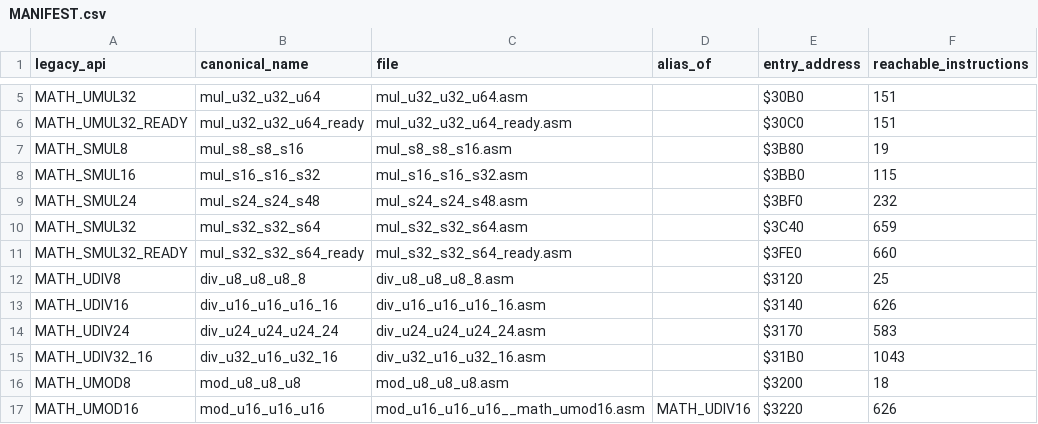
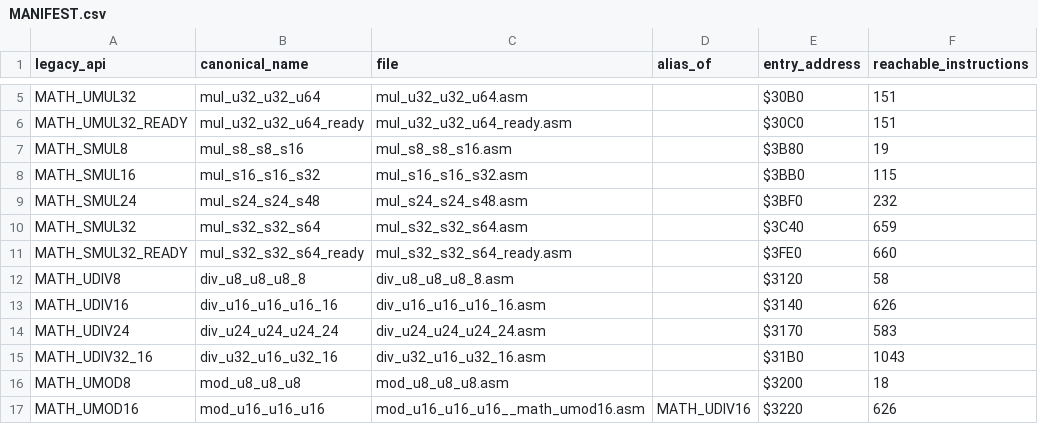
Before and after one commit to floppyrom/C64-Math-Library, a CSV file: v3_reu_512k/standalone/MANIFEST.csv, drawn as a sheet; only a part is shown, gaps mark what is left out.

Commit message:
Refresh v3_reu_512k standalone UDIV8 metadata

```diff
--- a/v3_reu_512k/standalone/MANIFEST.csv
+++ b/v3_reu_512k/standalone/MANIFEST.csv
@@ -11,3 +11,3 @@ MATH_SMUL32,mul_s32_s32_s64,mul_s32_s32_s64.asm,,$3C40,659
 MATH_SMUL32_READY,mul_s32_s32_s64_ready,mul_s32_s32_s64_ready.asm,,$3FE0,660
-MATH_UDIV8,div_u8_u8_u8_8,div_u8_u8_u8_8.asm,,$3120,25
+MATH_UDIV8,div_u8_u8_u8_8,div_u8_u8_u8_8.asm,,$3120,58
 MATH_UDIV16,div_u16_u16_u16_16,div_u16_u16_u16_16.asm,,$3140,626
```
